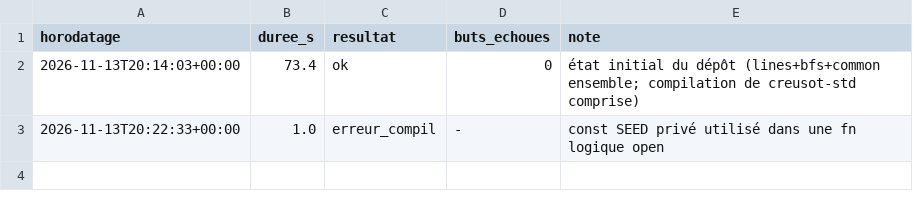
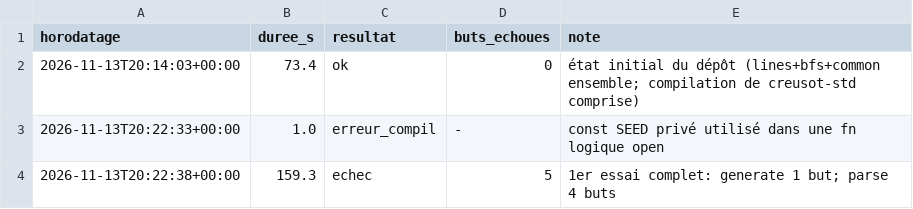
Before and after one commit to rltbg/benchmark-verif, a CSV file: docs/verif-compare/runs/lines-creusot.csv, drawn as a sheet.

```diff
--- a/docs/verif-compare/runs/lines-creusot.csv
+++ b/docs/verif-compare/runs/lines-creusot.csv
@@ -3 +3,2 @@ horodatage,duree_s,resultat,buts_echoues,note
 2026-11-13T20:22:33+00:00,1.0,erreur_compil,-,const SEED privé utilisé dans une fn logique open
+2026-11-13T20:22:38+00:00,159.3,echec,5,1er essai complet: generate 1 but; parse 4 buts
```
Also changed, not shown: 56 other files.
